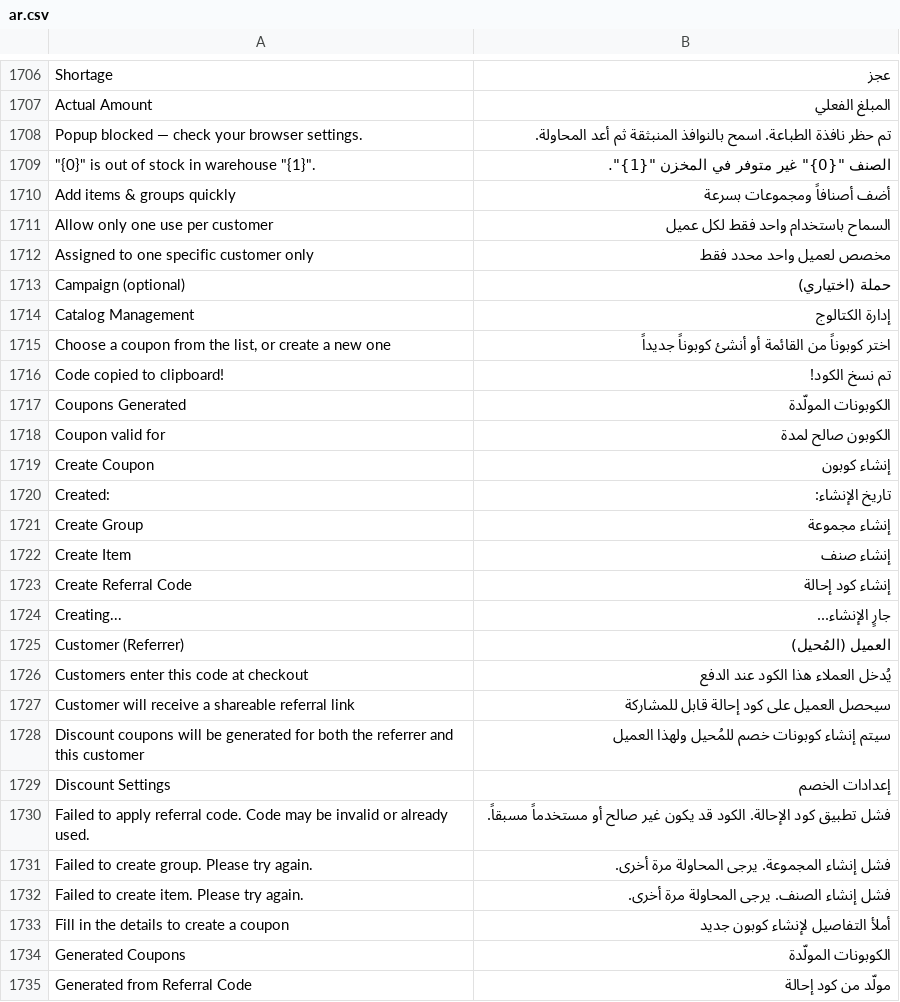
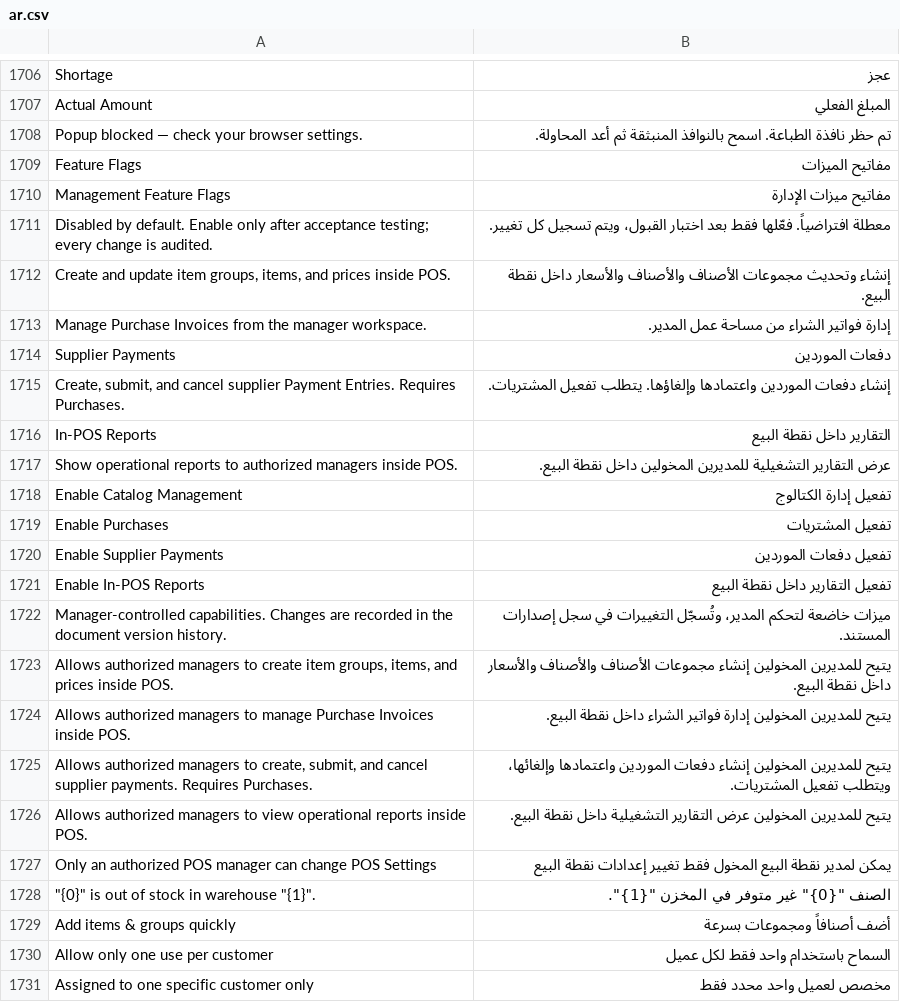
Before and after one commit to alaalsalam/POSNext, a CSV file: pos_next/translations/ar.csv, drawn as a sheet; only a part is shown, gaps mark what is left out; the shorter side is filled out with more unchanged rows; the diff names each change by its address in the sheet, - before the commit and + after, or states it on an @@ line.

Commit message:
feat: add manager-controlled POS feature flags

```diff
--- a/pos_next/translations/ar.csv
+++ b/pos_next/translations/ar.csv
+row 1709: Feature Flags | مفاتيح الميزات
+row 1710: Management Feature Flags | مفاتيح ميزات الإدارة
+row 1711: Disabled by default. Enable only after acceptance testing; every change is audited. | معطلة افتراضياً. فعّلها فقط بعد اختبار القبول، ويتم تسجيل كل تغيير.
+row 1712: Create and update item groups, items, and prices inside POS. | إنشاء وتحديث مجموعات الأصناف والأصناف والأسعار داخل نقطة البيع.
+row 1713: Manage Purchase Invoices from the manager workspace. | إدارة فواتير الشراء من مساحة عمل المدير.
+row 1714: Supplier Payments | دفعات الموردين
+row 1715: Create, submit, and cancel supplier Payment Entries. Requires Purchases. | إنشاء دفعات الموردين واعتمادها وإلغاؤها. يتطلب تفعيل المشتريات.
+row 1716: In-POS Reports | التقارير داخل نقطة البيع
+row 1717: Show operational reports to authorized managers inside POS. | عرض التقارير التشغيلية للمديرين المخولين داخل نقطة البيع.
+row 1718: Enable Catalog Management | تفعيل إدارة الكتالوج
+row 1719: Enable Purchases | تفعيل المشتريات
+row 1720: Enable Supplier Payments | تفعيل دفعات الموردين
+row 1721: Enable In-POS Reports | تفعيل التقارير داخل نقطة البيع
+row 1722: Manager-controlled capabilities. Changes are recorded in the document version history. | ميزات خاضعة لتحكم المدير، وتُسجّل التغييرات في سجل إصدارات المستند.
+row 1723: Allows authorized managers to create item groups, items, and prices inside POS. | يتيح للمديرين المخولين إنشاء مجموعات الأصناف والأصناف والأسعار داخل نقطة البيع.
+row 1724: Allows authorized managers to manage Purchase Invoices inside POS. | يتيح للمديرين المخولين إدارة فواتير الشراء داخل نقطة البيع.
+row 1725: Allows authorized managers to create, submit, and cancel supplier payments. Requires Purchases. | يتيح للمديرين المخولين إنشاء دفعات الموردين واعتمادها وإلغائها، ويتطلب تفعيل المشتريات.
+row 1726: Allows authorized managers to view operational reports inside POS. | يتيح للمديرين المخولين عرض التقارير التشغيلية داخل نقطة البيع.
+row 1727: Only an authorized POS manager can change POS Settings | يمكن لمدير نقطة البيع المخول فقط تغيير إعدادات نقطة البيع
```
Also changed, not shown: 23 other files.
